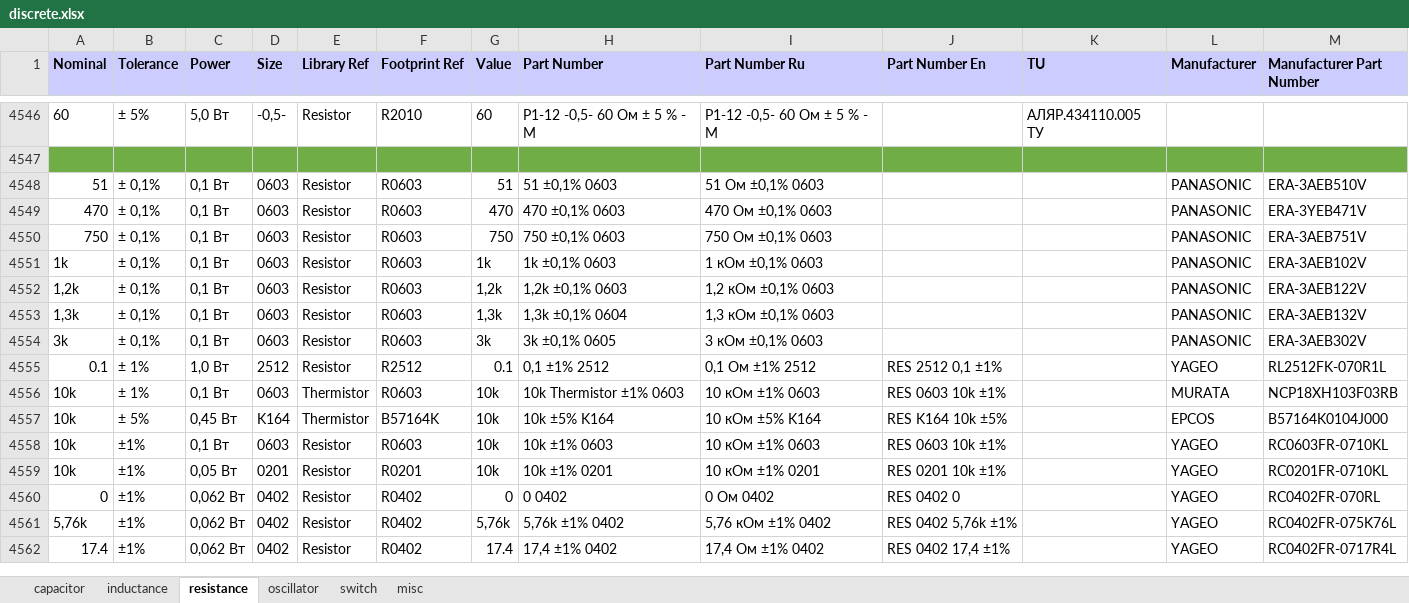
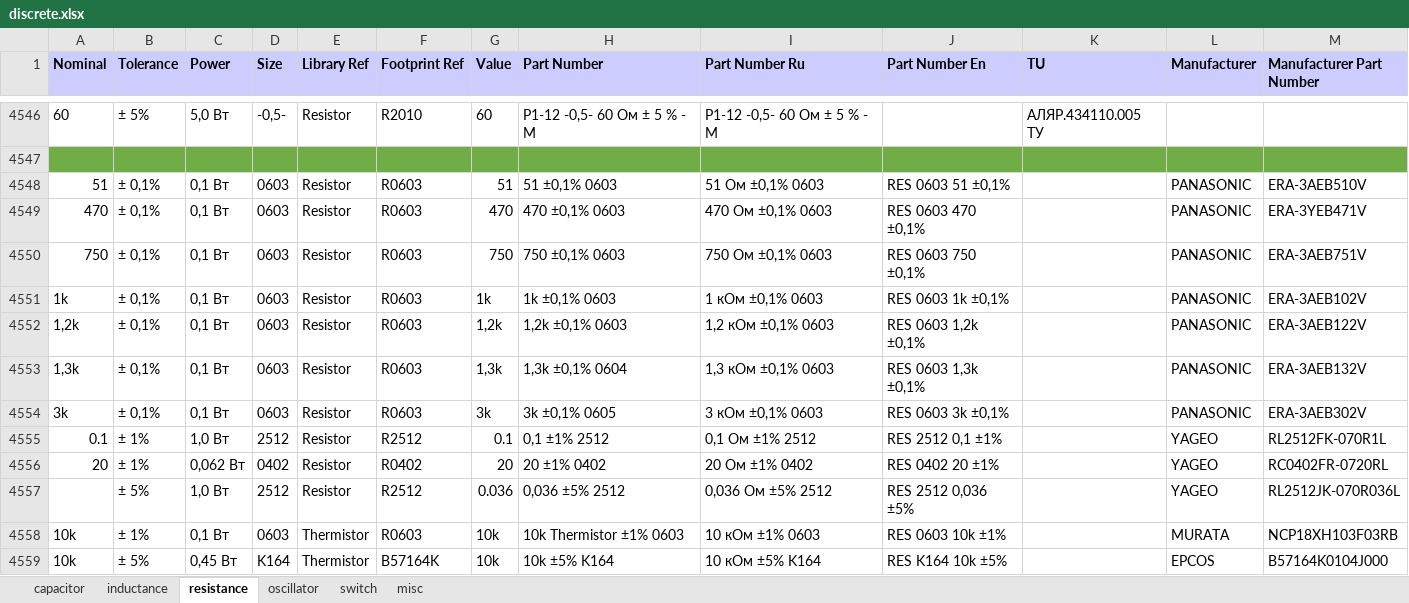
Before and after one commit to garou-g/elem_altium_db2, an Excel workbook: library/discrete.xlsx, sheet resistance, drawn as a sheet; only a part is shown, gaps mark what is left out; the shorter side is filled out with more unchanged rows; values as stored, in another font and other column widths than the file's, no borders; the diff names each change by its address in the sheet, - before the commit and + after, or states it on an @@ line.

```diff
--- a/library/discrete.xlsx (sheet resistance)
+++ b/library/discrete.xlsx (sheet resistance)
-J4548 (Part Number En): (empty)
+J4548 (Part Number En): RES 0603 51 ±0,1%
-J4549 (Part Number En): (empty)
+J4549 (Part Number En): RES 0603 470 ±0,1%
-J4550 (Part Number En): (empty)
+J4550 (Part Number En): RES 0603 750 ±0,1%
-J4551 (Part Number En): (empty)
+J4551 (Part Number En): RES 0603 1k ±0,1%
-J4552 (Part Number En): (empty)
+J4552 (Part Number En): RES 0603 1,2k ±0,1%
-J4553 (Part Number En): (empty)
+J4553 (Part Number En): RES 0603 1,3k ±0,1%
-J4554 (Part Number En): (empty)
+J4554 (Part Number En): RES 0603 3k ±0,1%
+row 4556: 20 | ± 1% | 0,062 Вт | 0402 | Resistor | R0402 | 20 | 20 ±1% 0402 | 20 Ом ±1% 0402 | RES 0402 20 ±1% |  | YAGEO | RC0402FR-0720RL
+row 4557:  | ± 5% | 1,0 Вт | 2512 | Resistor | R2512 | 0.036 | 0,036 ±5% 2512 | 0,036 Ом ±5% 2512 | RES 2512 0,036 ±5% |  | YAGEO | RL2512JK-070R036L
```
Also changed, not shown: sheet inductance, library/power_supplies.xlsx, library/transistors.xlsx, 4 other files.
